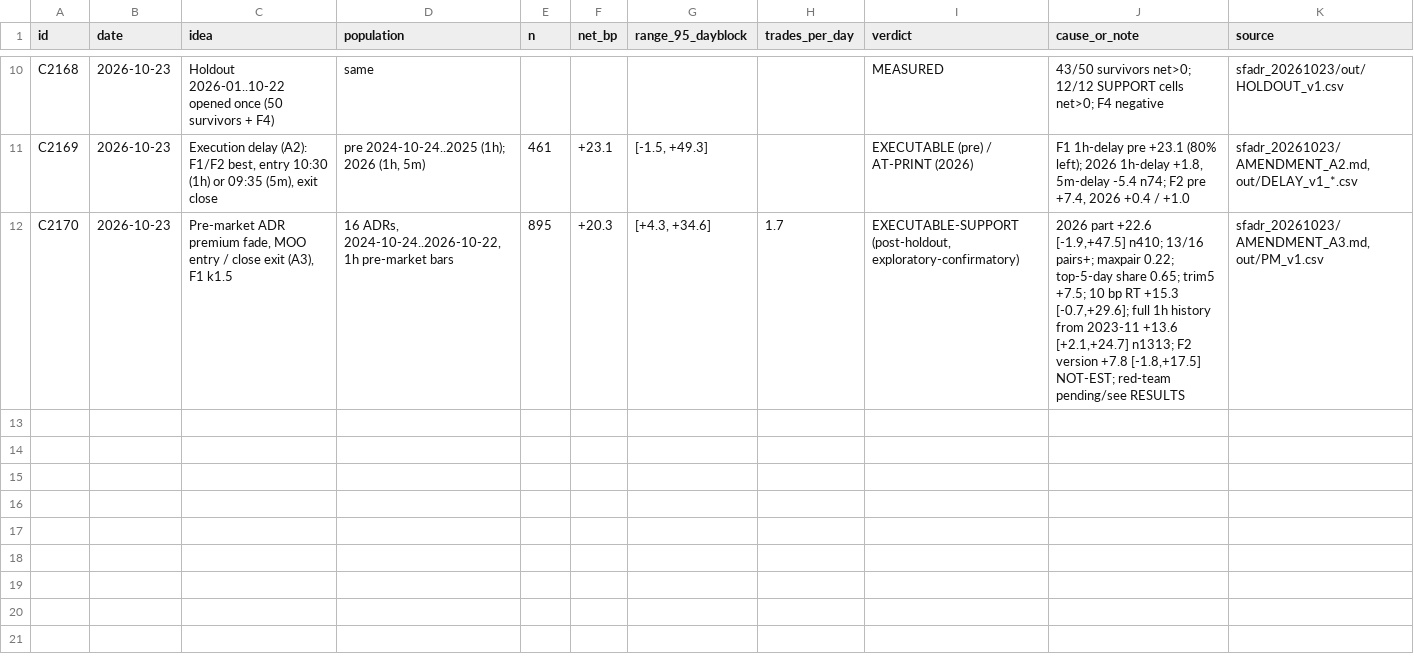
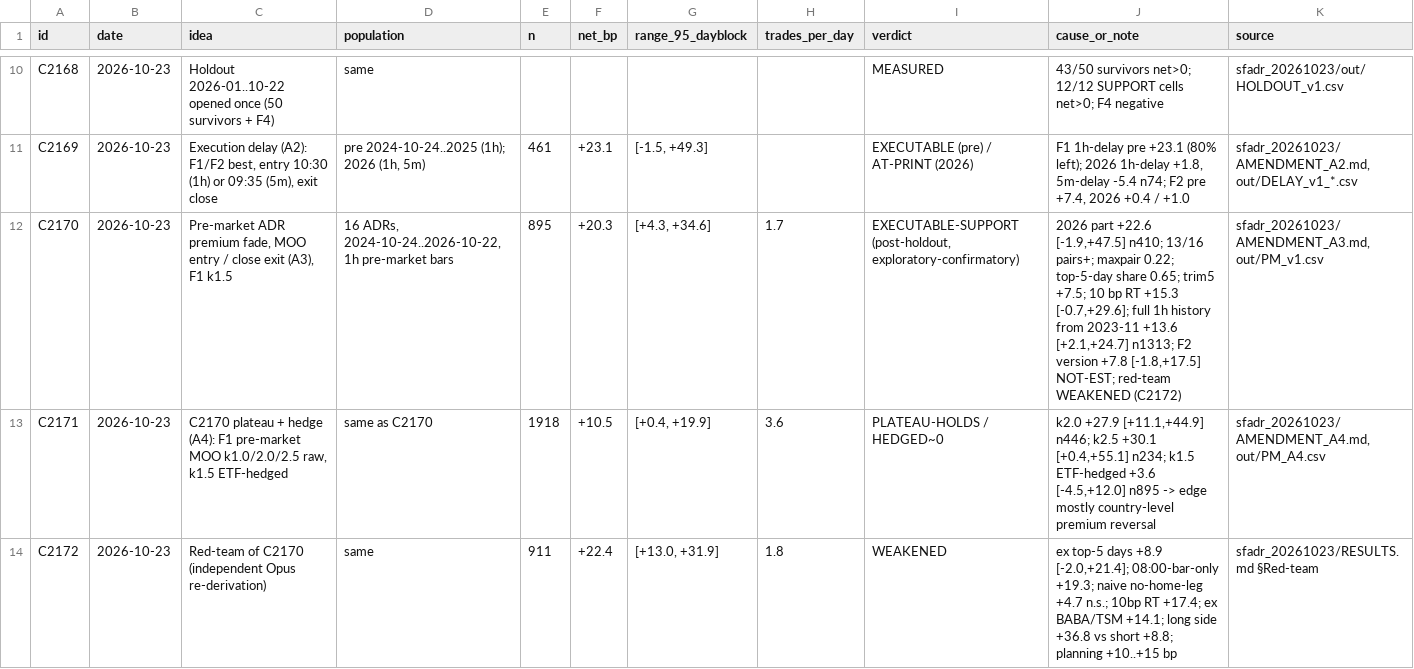
Before and after one commit to Psenice/-krrr, a CSV file: sfadr_20261023/LEDGER_ROWS_ccsp2_PENDING.csv, drawn as a sheet; only a part is shown, gaps mark what is left out.

```diff
--- a/sfadr_20261023/LEDGER_ROWS_ccsp2_PENDING.csv
+++ b/sfadr_20261023/LEDGER_ROWS_ccsp2_PENDING.csv
@@ -11,2 +11,4 @@ C2168,2026-10-23,"Holdout 2026-01..10-22 opened once (50 survivors + F4)","same"
 C2169,2026-10-23,"Execution delay (A2): F1/F2 best, entry 10:30 (1h) or 09:35 (5m), exit close","pre 2024-10-24..2025 (1h); 2026 (1h, 5m)",461,+23.1,"[-1.5, +49.3]",,"EXECUTABLE (pre) / AT-PRINT (2026)","F1 1h-delay pre +23.1 (80% left); 2026 1h-delay +1.8, 5m-delay -5.4 n74; F2 pre +7.4, 2026 +0.4 / +1.0","sfadr_20261023/AMENDMENT_A2.md, out/DELAY_v1_*.csv"
-C2170,2026-10-23,"Pre-market ADR premium fade, MOO entry / close exit (A3), F1 k1.5","16 ADRs, 2024-10-24..2026-10-22, 1h pre-market bars",895,+20.3,"[+4.3, +34.6]",1.7,"EXECUTABLE-SUPPORT (post-holdout, exploratory-confirmatory)","2026 part +22.6 [-1.9,+47.5] n410; 13/16 pairs+; maxpair 0.22; top-5-day share 0.65; trim5 +7.5; 10 bp RT +15.3 [-0.7,+29.6]; full 1h history from 2023-11 +13.6 [+2.1,+24.7] n1313; F2 version +7.8 [-1.8,+17.5] NOT-EST; red-team pending/see RESULTS","sfadr_20261023/AMENDMENT_A3.md, out/PM_v1.csv"
+C2170,2026-10-23,"Pre-market ADR premium fade, MOO entry / close exit (A3), F1 k1.5","16 ADRs, 2024-10-24..2026-10-22, 1h pre-market bars",895,+20.3,"[+4.3, +34.6]",1.7,"EXECUTABLE-SUPPORT (post-holdout, exploratory-confirmatory)","2026 part +22.6 [-1.9,+47.5] n410; 13/16 pairs+; maxpair 0.22; top-5-day share 0.65; trim5 +7.5; 10 bp RT +15.3 [-0.7,+29.6]; full 1h history from 2023-11 +13.6 [+2.1,+24.7] n1313; F2 version +7.8 [-1.8,+17.5] NOT-EST; red-team WEAKENED (C2172)","sfadr_20261023/AMENDMENT_A3.md, out/PM_v1.csv"
+C2171,2026-10-23,"C2170 plateau + hedge (A4): F1 pre-market MOO k1.0/2.0/2.5 raw, k1.5 ETF-hedged","same as C2170",1918,+10.5,"[+0.4, +19.9]",3.6,"PLATEAU-HOLDS / HEDGED~0","k2.0 +27.9 [+11.1,+44.9] n446; k2.5 +30.1 [+0.4,+55.1] n234; k1.5 ETF-hedged +3.6 [-4.5,+12.0] n895 -> edge mostly country-level premium reversal","sfadr_20261023/AMENDMENT_A4.md, out/PM_A4.csv"
+C2172,2026-10-23,"Red-team of C2170 (independent Opus re-derivation)","same",911,+22.4,"[+13.0, +31.9]",1.8,"WEAKENED","ex top-5 days +8.9 [-2.0,+21.4]; 08:00-bar-only +19.3; naive no-home-leg +4.7 n.s.; 10bp RT +17.4; ex BABA/TSM +14.1; long side +36.8 vs short +8.8; planning +10..+15 bp","sfadr_20261023/RESULTS.md §Red-team"
```
Also changed, not shown: 15 other files.
